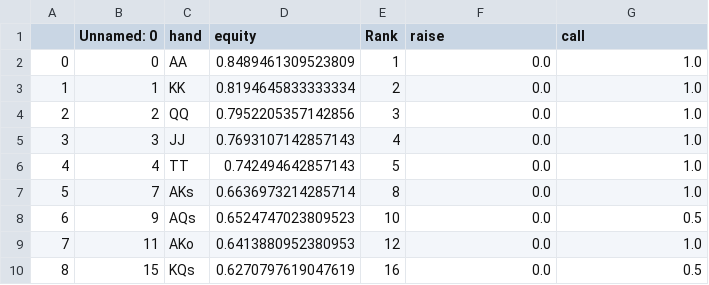
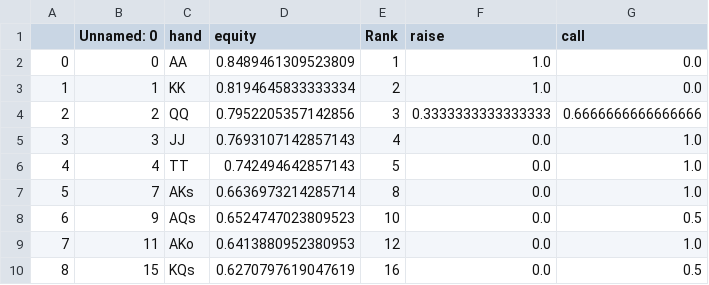
Before and after one commit to KunaalAgarwal/poker_analysis, a CSV file: ranges/co_ranges/co_response_4bet_distribution.csv, drawn as a sheet.

```diff
--- a/ranges/co_ranges/co_response_4bet_distribution.csv
+++ b/ranges/co_ranges/co_response_4bet_distribution.csv
@@ -1,5 +1,5 @@
 ,Unnamed: 0,hand,equity,Rank,raise,call
-0,0,AA,0.8489461309523809,1,0.0,1.0
-1,1,KK,0.8194645833333334,2,0.0,1.0
-2,2,QQ,0.7952205357142856,3,0.0,1.0
+0,0,AA,0.8489461309523809,1,1.0,0.0
+1,1,KK,0.8194645833333334,2,1.0,0.0
+2,2,QQ,0.7952205357142856,3,0.3333333333333333,0.6666666666666666
 3,3,JJ,0.7693107142857143,4,0.0,1.0
```
Also changed, not shown: ranges/co_ranges/co_3bet_response_distribution.csv, ranges/co_ranges/co_rfi_distribution.csv, 5 other files.
